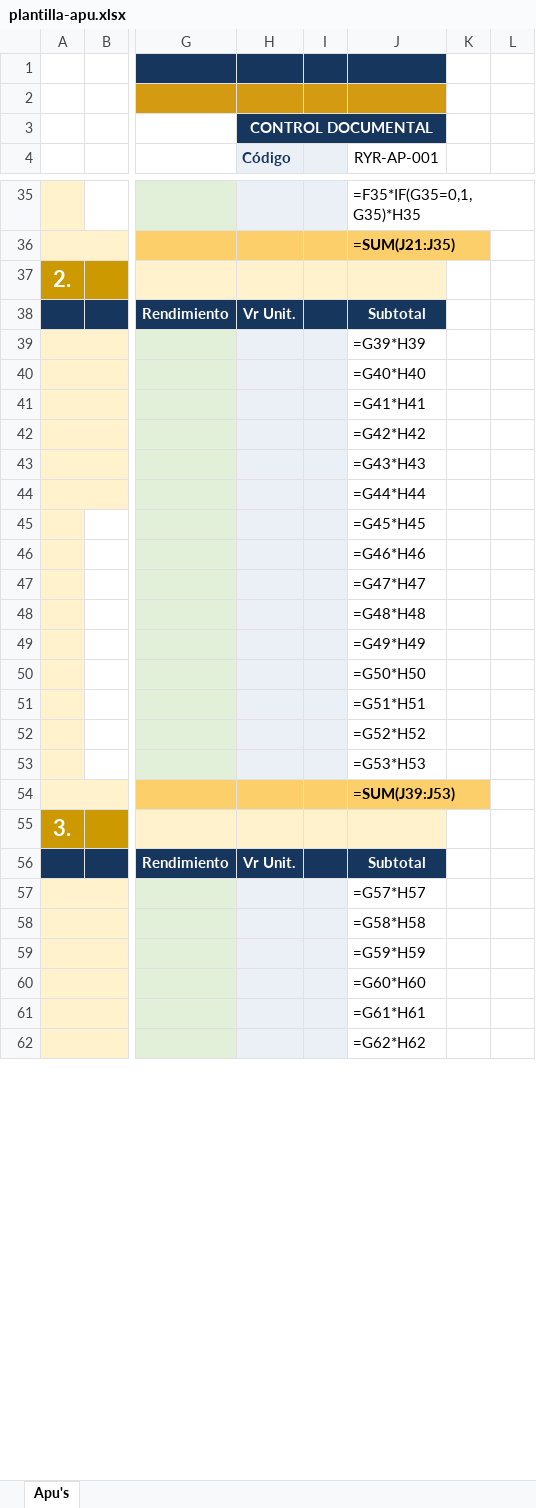
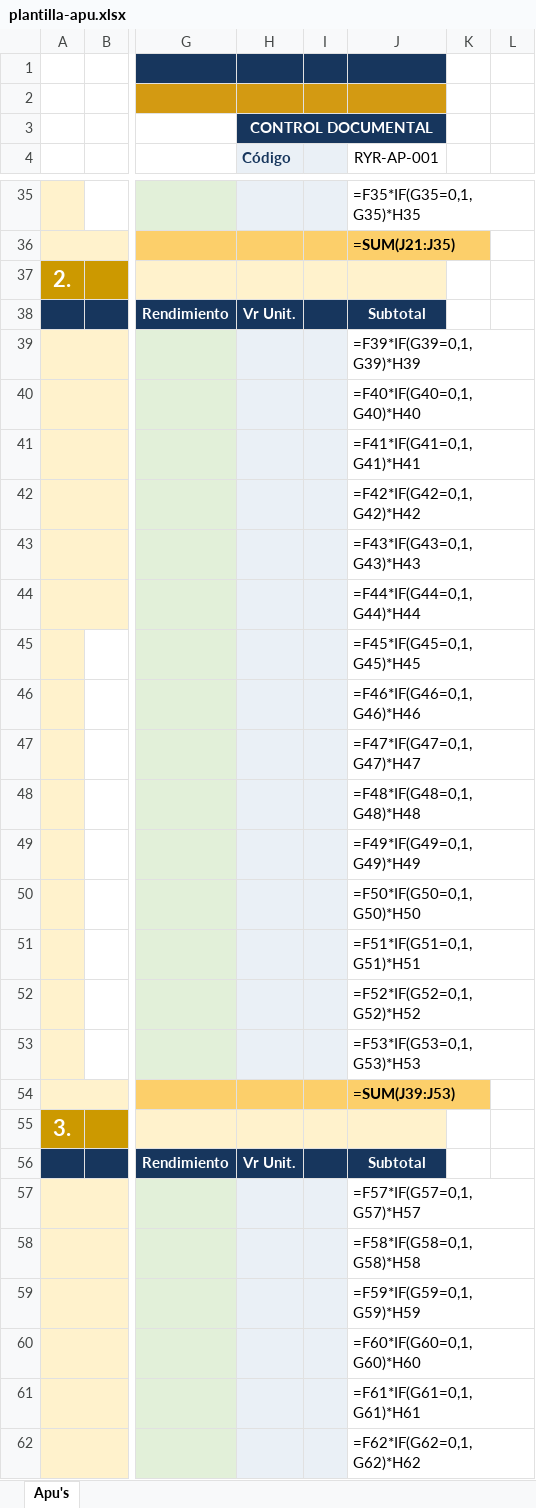
Before and after one commit to hfhr2016-debug/formulario-obra, an Excel workbook: public/plantilla-apu.xlsx, sheet Apu's, drawn as a sheet; only a part is shown, gaps mark what is left out; values as stored, in another font and other column widths than the file's, no borders; formulas without a stored value are shown as written; charts and pictures not drawn; the diff covers the shown part only; the diff names each change by its address in the sheet, - before the commit and + after, or states it on an @@ line.

Commit message:
Add files via upload

```diff
--- a/public/plantilla-apu.xlsx (sheet Apu's)
+++ b/public/plantilla-apu.xlsx (sheet Apu's)
-J39 (RYR-AP-001): =G39*H39
+J39 (RYR-AP-001): =F39*IF(G39=0,1,G39)*H39
-J40 (RYR-AP-001): =G40*H40
+J40 (RYR-AP-001): =F40*IF(G40=0,1,G40)*H40
-J41 (RYR-AP-001): =G41*H41
+J41 (RYR-AP-001): =F41*IF(G41=0,1,G41)*H41
-J42 (RYR-AP-001): =G42*H42
+J42 (RYR-AP-001): =F42*IF(G42=0,1,G42)*H42
-J43 (RYR-AP-001): =G43*H43
+J43 (RYR-AP-001): =F43*IF(G43=0,1,G43)*H43
-J44 (RYR-AP-001): =G44*H44
+J44 (RYR-AP-001): =F44*IF(G44=0,1,G44)*H44
-J45 (RYR-AP-001): =G45*H45
+J45 (RYR-AP-001): =F45*IF(G45=0,1,G45)*H45
-J46 (RYR-AP-001): =G46*H46
+J46 (RYR-AP-001): =F46*IF(G46=0,1,G46)*H46
-J47 (RYR-AP-001): =G47*H47
+J47 (RYR-AP-001): =F47*IF(G47=0,1,G47)*H47
-J48 (RYR-AP-001): =G48*H48
+J48 (RYR-AP-001): =F48*IF(G48=0,1,G48)*H48
-J49 (RYR-AP-001): =G49*H49
+J49 (RYR-AP-001): =F49*IF(G49=0,1,G49)*H49
-J50 (RYR-AP-001): =G50*H50
+J50 (RYR-AP-001): =F50*IF(G50=0,1,G50)*H50
-J51 (RYR-AP-001): =G51*H51
+J51 (RYR-AP-001): =F51*IF(G51=0,1,G51)*H51
-J52 (RYR-AP-001): =G52*H52
+J52 (RYR-AP-001): =F52*IF(G52=0,1,G52)*H52
-J53 (RYR-AP-001): =G53*H53
+J53 (RYR-AP-001): =F53*IF(G53=0,1,G53)*H53
-J57 (RYR-AP-001): =G57*H57
+J57 (RYR-AP-001): =F57*IF(G57=0,1,G57)*H57
-J58 (RYR-AP-001): =G58*H58
+J58 (RYR-AP-001): =F58*IF(G58=0,1,G58)*H58
-J59 (RYR-AP-001): =G59*H59
+J59 (RYR-AP-001): =F59*IF(G59=0,1,G59)*H59
-J60 (RYR-AP-001): =G60*H60
+J60 (RYR-AP-001): =F60*IF(G60=0,1,G60)*H60
-J61 (RYR-AP-001): =G61*H61
+J61 (RYR-AP-001): =F61*IF(G61=0,1,G61)*H61
-J62 (RYR-AP-001): =G62*H62
+J62 (RYR-AP-001): =F62*IF(G62=0,1,G62)*H62
```
Also changed, not shown: 9 edited cells elsewhere in this sheet.
